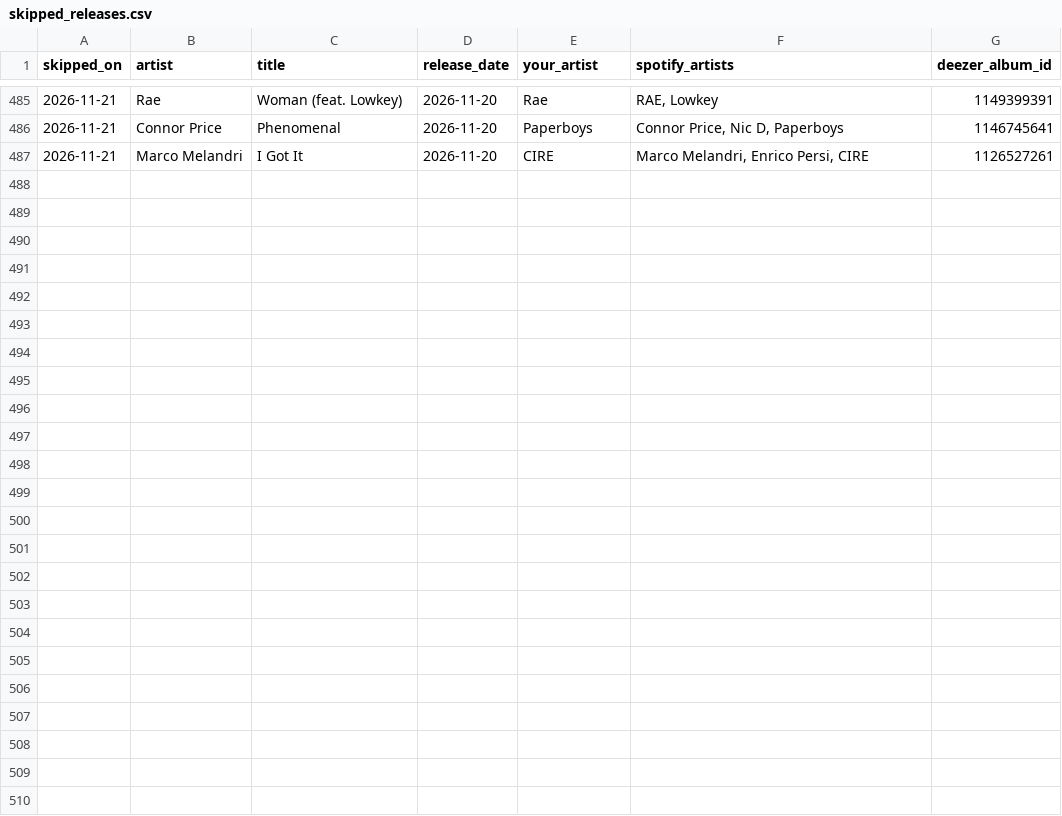
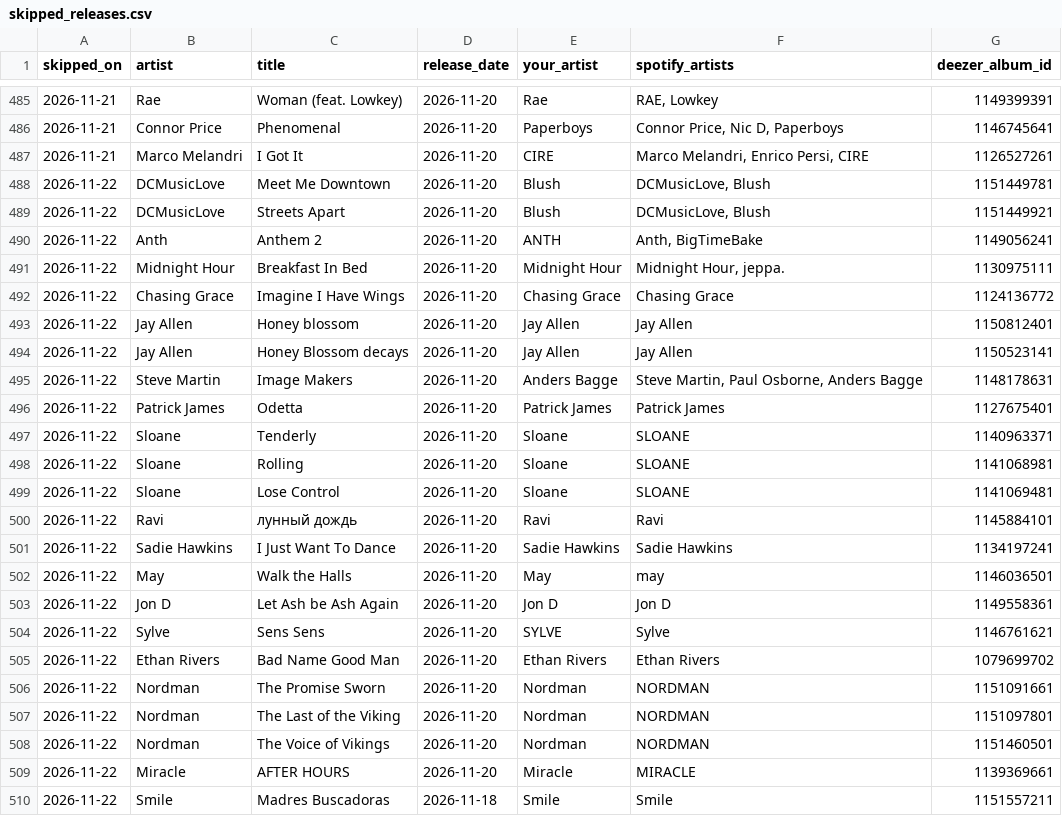
Before and after one commit to lzapffe/new-realeases-playlist, a CSV file: state/skipped_releases.csv, drawn as a sheet; only a part is shown, gaps mark what is left out; the diff names each change by its address in the sheet, - before the commit and + after, or states it on an @@ line.

```diff
--- a/state/skipped_releases.csv
+++ b/state/skipped_releases.csv
+row 488: 2026-11-22 | DCMusicLove | Meet Me Downtown | 2026-11-20 | Blush | DCMusicLove, Blush | 1151449781
+row 489: 2026-11-22 | DCMusicLove | Streets Apart | 2026-11-20 | Blush | DCMusicLove, Blush | 1151449921
+row 490: 2026-11-22 | Anth | Anthem 2 | 2026-11-20 | ANTH | Anth, BigTimeBake | 1149056241
+row 491: 2026-11-22 | Midnight Hour | Breakfast In Bed | 2026-11-20 | Midnight Hour | Midnight Hour, jeppa. | 1130975111
+row 492: 2026-11-22 | Chasing Grace | Imagine I Have Wings | 2026-11-20 | Chasing Grace | Chasing Grace | 1124136772
+row 493: 2026-11-22 | Jay Allen | Honey blossom | 2026-11-20 | Jay Allen | Jay Allen | 1150812401
+row 494: 2026-11-22 | Jay Allen | Honey Blossom decays | 2026-11-20 | Jay Allen | Jay Allen | 1150523141
+row 495: 2026-11-22 | Steve Martin | Image Makers | 2026-11-20 | Anders Bagge | Steve Martin, Paul Osborne, Anders Bagge | 1148178631
+row 496: 2026-11-22 | Patrick James | Odetta | 2026-11-20 | Patrick James | Patrick James | 1127675401
+row 497: 2026-11-22 | Sloane | Tenderly | 2026-11-20 | Sloane | SLOANE | 1140963371
+row 498: 2026-11-22 | Sloane | Rolling | 2026-11-20 | Sloane | SLOANE | 1141068981
+row 499: 2026-11-22 | Sloane | Lose Control | 2026-11-20 | Sloane | SLOANE | 1141069481
+row 500: 2026-11-22 | Ravi | лунный дождь | 2026-11-20 | Ravi | Ravi | 1145884101
+row 501: 2026-11-22 | Sadie Hawkins | I Just Want To Dance | 2026-11-20 | Sadie Hawkins | Sadie Hawkins | 1134197241
+row 502: 2026-11-22 | May | Walk the Halls | 2026-11-20 | May | may | 1146036501
+row 503: 2026-11-22 | Jon D | Let Ash be Ash Again | 2026-11-20 | Jon D | Jon D | 1149558361
+row 504: 2026-11-22 | Sylve | Sens Sens | 2026-11-20 | SYLVE | Sylve | 1146761621
+row 505: 2026-11-22 | Ethan Rivers | Bad Name Good Man | 2026-11-20 | Ethan Rivers | Ethan Rivers | 1079699702
+row 506: 2026-11-22 | Nordman | The Promise Sworn | 2026-11-20 | Nordman | NORDMAN | 1151091661
+row 507: 2026-11-22 | Nordman | The Last of the Viking | 2026-11-20 | Nordman | NORDMAN | 1151097801
+row 508: 2026-11-22 | Nordman | The Voice of Vikings | 2026-11-20 | Nordman | NORDMAN | 1151460501
+row 509: 2026-11-22 | Miracle | AFTER HOURS | 2026-11-20 | Miracle | MIRACLE | 1139369661
+row 510: 2026-11-22 | Smile | Madres Buscadoras | 2026-11-18 | Smile | Smile | 1151557211
```
Also changed, not shown: state/artists.csv, state/seen_releases.csv, 3 other files.
